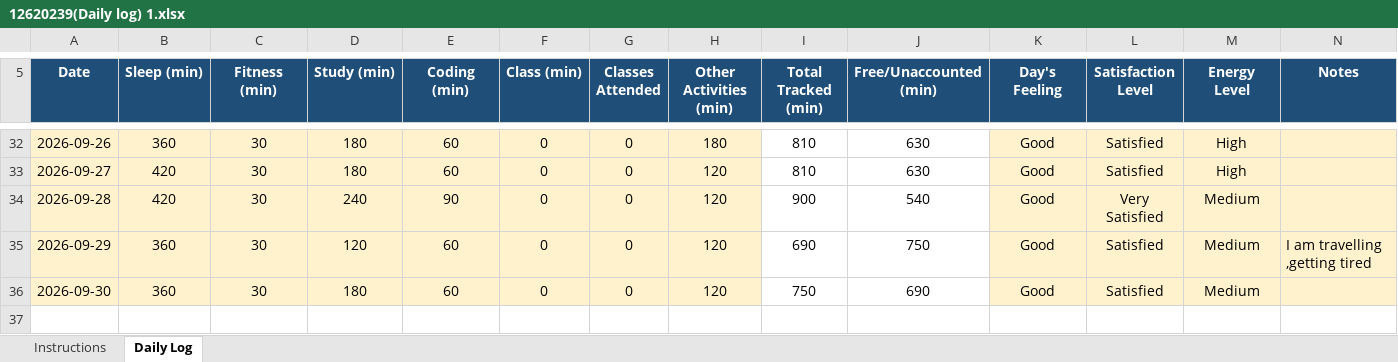
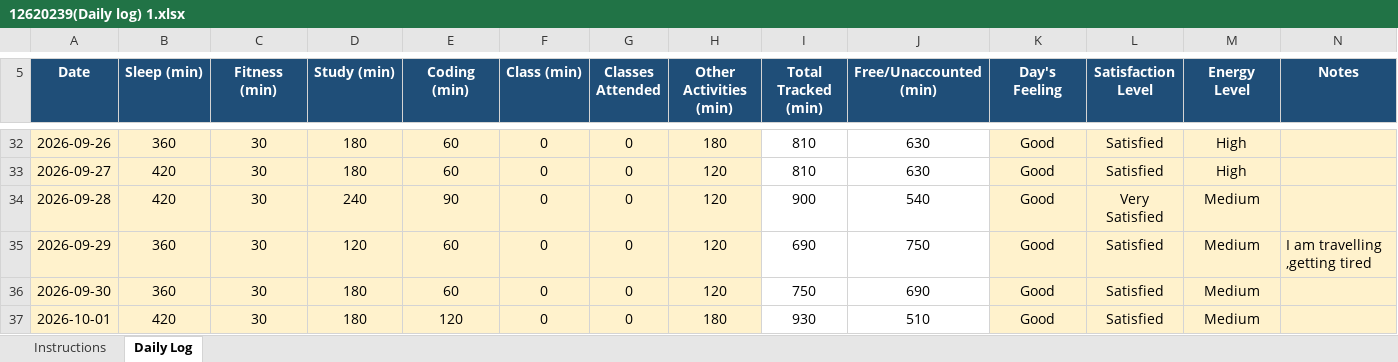
Before and after one commit to abhishek7780/CAP776, an Excel workbook: 12620239(Daily log) 1.xlsx, sheet Daily Log, drawn as a sheet; only a part is shown, gaps mark what is left out; values as stored, in another font and other column widths than the file's, no borders; conditional formats not drawn; the diff names each change by its address in the sheet, - before the commit and + after, or states it on an @@ line.

Commit message:
daily activity

```diff
--- a/12620239(Daily log) 1.xlsx (sheet Daily Log)
+++ b/12620239(Daily log) 1.xlsx (sheet Daily Log)
+row 37: 2026-10-01 | 420 | 30 | 180 | 120 | 0 | 0 | 180 | 930 | 510 | Good | Satisfied | Medium
```
